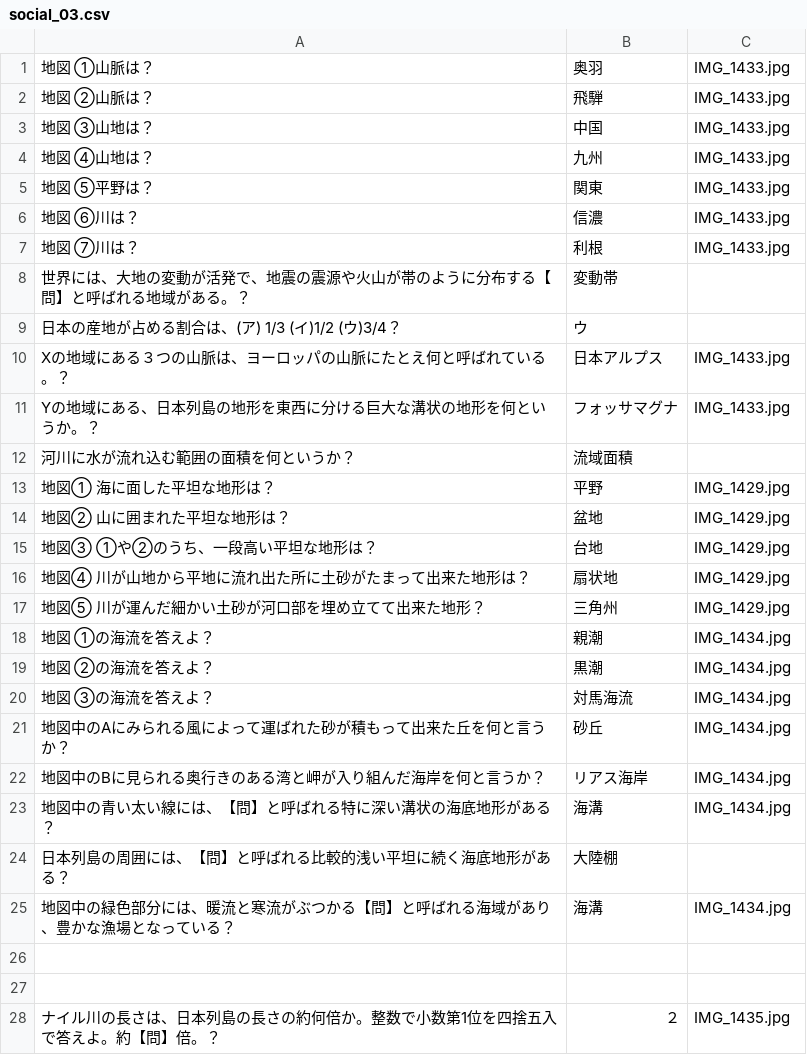
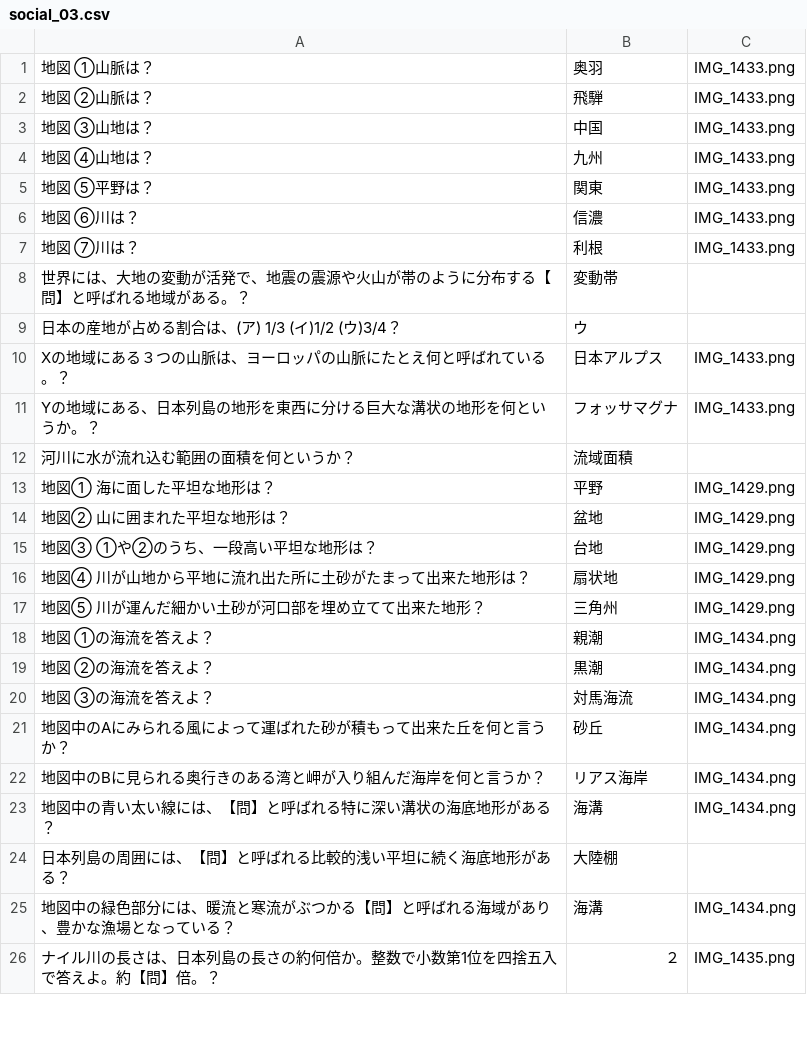
Before and after one commit to Flytexjp/genso-test, a CSV file: social_03.csv, drawn as a sheet; only a part is shown; the diff covers the shown part only.

```diff
--- a/social_03.csv
+++ b/social_03.csv
@@ -1,28 +1,26 @@
-地図　①山脈は？,奥羽,IMG_1433.jpg
-地図　②山脈は？,飛騨,IMG_1433.jpg
-地図　③山地は？,中国,IMG_1433.jpg
-地図　④山地は？,九州,IMG_1433.jpg
-地図　⑤平野は？,関東,IMG_1433.jpg
-地図　⑥川は？,信濃,IMG_1433.jpg
-地図　⑦川は？,利根,IMG_1433.jpg
+地図　①山脈は？,奥羽,IMG_1433.png
+地図　②山脈は？,飛騨,IMG_1433.png
+地図　③山地は？,中国,IMG_1433.png
+地図　④山地は？,九州,IMG_1433.png
+地図　⑤平野は？,関東,IMG_1433.png
+地図　⑥川は？,信濃,IMG_1433.png
+地図　⑦川は？,利根,IMG_1433.png
 世界には、大地の変動が活発で、地震の震源や火山が帯のように分布する【問】と呼ばれる地域がある。？,変動帯
 日本の産地が占める割合は、(ア)　1/3　　(イ)1/2　　(ウ)3/4？,ウ
-Xの地域にある３つの山脈は、ヨーロッパの山脈にたとえ何と呼ばれている。？,日本アルプス,IMG_1433.jpg
-Yの地域にある、日本列島の地形を東西に分ける巨大な溝状の地形を何というか。？,フォッサマグナ,IMG_1433.jpg
+Xの地域にある３つの山脈は、ヨーロッパの山脈にたとえ何と呼ばれている。？,日本アルプス,IMG_1433.png
+Yの地域にある、日本列島の地形を東西に分ける巨大な溝状の地形を何というか。？,フォッサマグナ,IMG_1433.png
 河川に水が流れ込む範囲の面積を何というか？,流域面積
-地図①　海に面した平坦な地形は？,平野,IMG_1429.jpg
-地図②　山に囲まれた平坦な地形は？,盆地,IMG_1429.jpg
-地図③　①や②のうち、一段高い平坦な地形は？,台地,IMG_1429.jpg
-地図④　川が山地から平地に流れ出た所に土砂がたまって出来た地形は？,扇状地,IMG_1429.jpg
-地図⑤　川が運んだ細かい土砂が河口部を埋め立てて出来た地形？,三角州,IMG_1429.jpg
-地図　①の海流を答えよ？,親潮,IMG_1434.jpg
-地図　②の海流を答えよ？,黒潮,IMG_1434.jpg
-地図　③の海流を答えよ？,対馬海流,IMG_1434.jpg
-地図中のAにみられる風によって運ばれた砂が積もって出来た丘を何と言うか？,砂丘,IMG_1434.jpg
-地図中のBに見られる奥行きのある湾と岬が入り組んだ海岸を何と言うか？,リアス海岸,IMG_1434.jpg
-地図中の青い太い線には、【問】と呼ばれる特に深い溝状の海底地形がある？,海溝,IMG_1434.jpg
+地図①　海に面した平坦な地形は？,平野,IMG_1429.png
+地図②　山に囲まれた平坦な地形は？,盆地,IMG_1429.png
+地図③　①や②のうち、一段高い平坦な地形は？,台地,IMG_1429.png
+地図④　川が山地から平地に流れ出た所に土砂がたまって出来た地形は？,扇状地,IMG_1429.png
+地図⑤　川が運んだ細かい土砂が河口部を埋め立てて出来た地形？,三角州,IMG_1429.png
+地図　①の海流を答えよ？,親潮,IMG_1434.png
+地図　②の海流を答えよ？,黒潮,IMG_1434.png
+地図　③の海流を答えよ？,対馬海流,IMG_1434.png
+地図中のAにみられる風によって運ばれた砂が積もって出来た丘を何と言うか？,砂丘,IMG_1434.png
+地図中のBに見られる奥行きのある湾と岬が入り組んだ海岸を何と言うか？,リアス海岸,IMG_1434.png
+地図中の青い太い線には、【問】と呼ばれる特に深い溝状の海底地形がある？,海溝,IMG_1434.png
 日本列島の周囲には、【問】と呼ばれる比較的浅い平坦に続く海底地形がある？,大陸棚
-地図中の緑色部分には、暖流と寒流がぶつかる【問】と呼ばれる海域があり、豊かな漁場となっている？,海溝,IMG_1434.jpg
-
-
-ナイル川の長さは、日本列島の長さの約何倍か。整数で小数第1位を四捨五入で答えよ。約【問】倍。？,２,IMG_1435.jpg
+地図中の緑色部分には、暖流と寒流がぶつかる【問】と呼ばれる海域があり、豊かな漁場となっている？,海溝,IMG_1434.png
+ナイル川の長さは、日本列島の長さの約何倍か。整数で小数第1位を四捨五入で答えよ。約【問】倍。？,２,IMG_1435.png
```
Also changed, not shown: 1 removed row and 4 edited cells elsewhere in this file, music_02.csv, social_00_03.csv, 6 other files.
